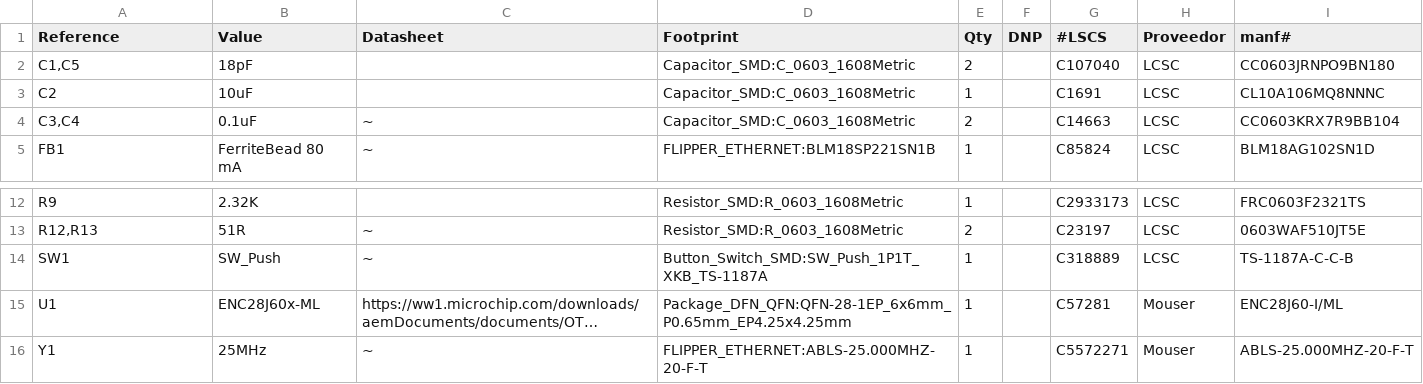
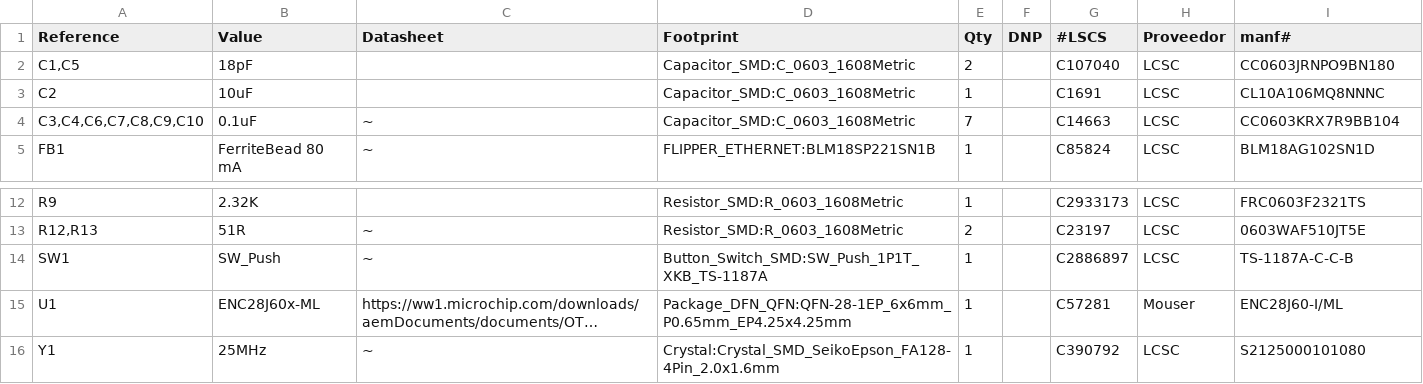
Before and after one commit to ElectronicCats/flipper-addons, a CSV file: FLIPPER_ETHERNET/FLIPPER_ETHERNET.csv, drawn as a sheet; only a part is shown, gaps mark what is left out; long unchanged cells end in …; the diff names each change by its address in the sheet, - before the commit and + after, or states it on an @@ line.

```diff
--- a/FLIPPER_ETHERNET/FLIPPER_ETHERNET.csv
+++ b/FLIPPER_ETHERNET/FLIPPER_ETHERNET.csv
-A4 (Reference): C3,C4
+A4 (Reference): C3,C4,C6,C7,C8,C9,C10
-E4 (Qty): 2
+E4 (Qty): 7
-G14 (#LSCS): C318889
+G14 (#LSCS): C2886897
-D16 (Footprint): FLIPPER_ETHERNET:ABLS-25.000MHZ-20-F-T
+D16 (Footprint): Crystal:Crystal_SMD_SeikoEpson_FA128-4Pin_2.0x1.6mm
-G16 (#LSCS): C5572271
+G16 (#LSCS): C390792
-H16 (Proveedor): Mouser
+H16 (Proveedor): LCSC
-I16 (manf#): ABLS-25.000MHZ-20-F-T
+I16 (manf#): S2125000101080
```
Also changed, not shown: 1 other file.
